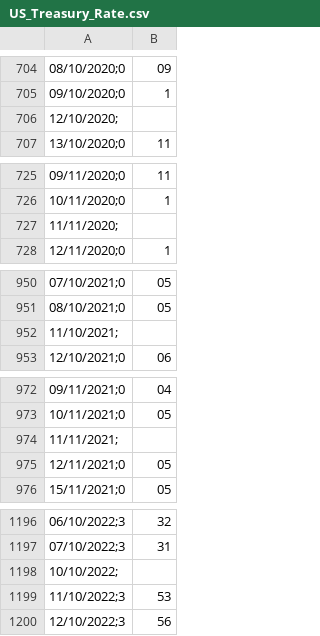
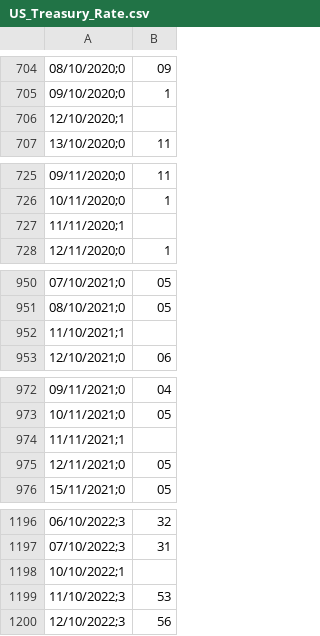
Before and after one commit to Theo014/doc, a CSV file: US_Treasury_Rate.csv, drawn as a sheet; only a part is shown, gaps mark what is left out; the diff covers the shown part only; the diff names each change by its address in the sheet, - before the commit and + after, or states it on an @@ line.

```diff
--- a/US_Treasury_Rate.csv
+++ b/US_Treasury_Rate.csv
-A706: 12/10/2020;
+A706: 12/10/2020;1
-A727: 11/11/2020;
+A727: 11/11/2020;1
-A952: 11/10/2021;
+A952: 11/10/2021;1
-A974: 11/11/2021;
+A974: 11/11/2021;1
-A1198: 10/10/2022;
+A1198: 10/10/2022;1
```
Also changed, not shown: 2 added rows, 2 removed rows and 4 edited cells elsewhere in this file.
